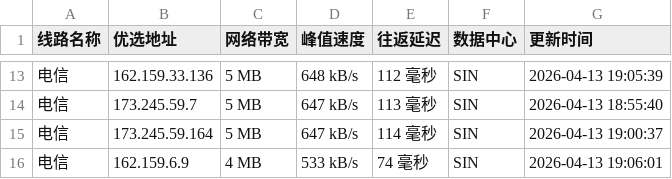
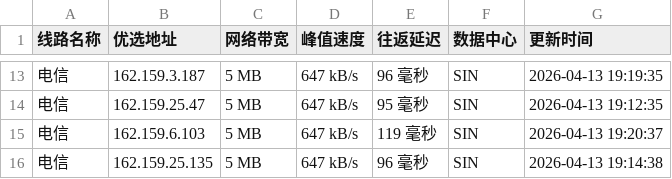
Before and after one commit to yuanxiawan/cfipv4db, a CSV file: cfip.csv, drawn as a sheet; only a part is shown, gaps mark what is left out; the diff covers the shown part only.

```diff
--- a/cfip.csv
+++ b/cfip.csv
@@ -13,4 +13,4 @@
-电信,162.159.33.136,5 MB,648 kB/s,112 毫秒,SIN,2026-04-13 19:05:39
-电信,173.245.59.7,5 MB,647 kB/s,113 毫秒,SIN,2026-04-13 18:55:40
-电信,173.245.59.164,5 MB,647 kB/s,114 毫秒,SIN,2026-04-13 19:00:37
-电信,162.159.6.9,4 MB,533 kB/s,74 毫秒,SIN,2026-04-13 19:06:01
+电信,162.159.3.187,5 MB,647 kB/s,96 毫秒,SIN,2026-04-13 19:19:35
+电信,162.159.25.47,5 MB,647 kB/s,95 毫秒,SIN,2026-04-13 19:12:35
+电信,162.159.6.103,5 MB,647 kB/s,119 毫秒,SIN,2026-04-13 19:20:37
+电信,162.159.25.135,5 MB,647 kB/s,96 毫秒,SIN,2026-04-13 19:14:38
```
Also changed, not shown: 1 added row, 1 removed row and 29 edited cells elsewhere in this file, 1 other file.
